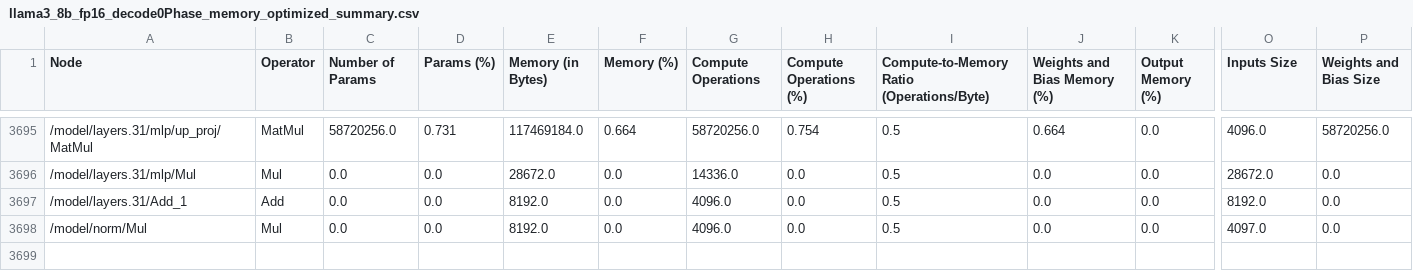
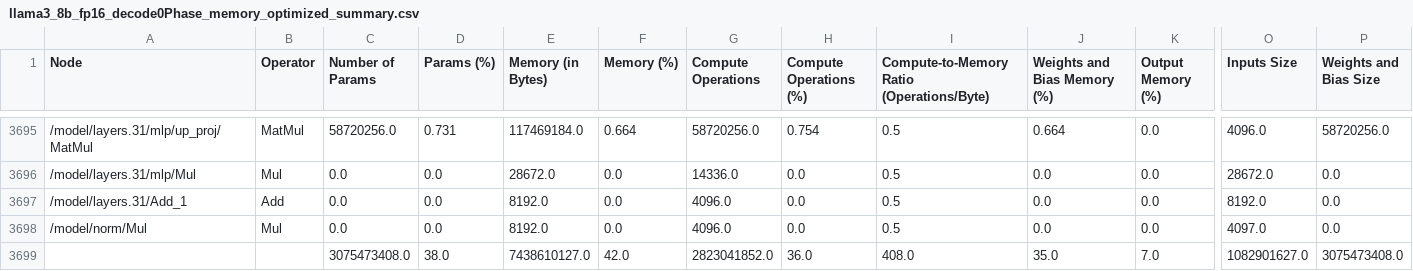
Before and after one commit to shamith2/onnxInference, a CSV file: results/onnxProfile/logs/llama3_8b_fp16/llama3_8b_fp16_decode0Phase_memory_optimized_summary.csv, drawn as a sheet; only a part is shown, gaps mark what is left out; rows hold the shown columns only; the diff names each change by its address in the sheet, - before the commit and + after, or states it on an @@ line.

```diff
--- a/results/onnxProfile/logs/llama3_8b_fp16/llama3_8b_fp16_decode0Phase_memory_optimized_summary.csv
+++ b/results/onnxProfile/logs/llama3_8b_fp16/llama3_8b_fp16_decode0Phase_memory_optimized_summary.csv
+row 3699:  |  | 3075473408.0 | 38.0 | 7438610127.0 | 42.0 | 2823041852.0 | 36.0 | 408.0 | 35.0 | 7.0 | 1082901627.0 | 3075473408.0
```
Also changed, not shown: results/onnxProfile/logs/llama3_8b_fp16/llama3_8b_fp16_decodenPhase_memory_optimized_summary.csv, results/onnxProfile/logs/llama3_8b_fp16/llama3_8b_fp16_prefillPhase_grouped_summary.csv, 2 other files.
